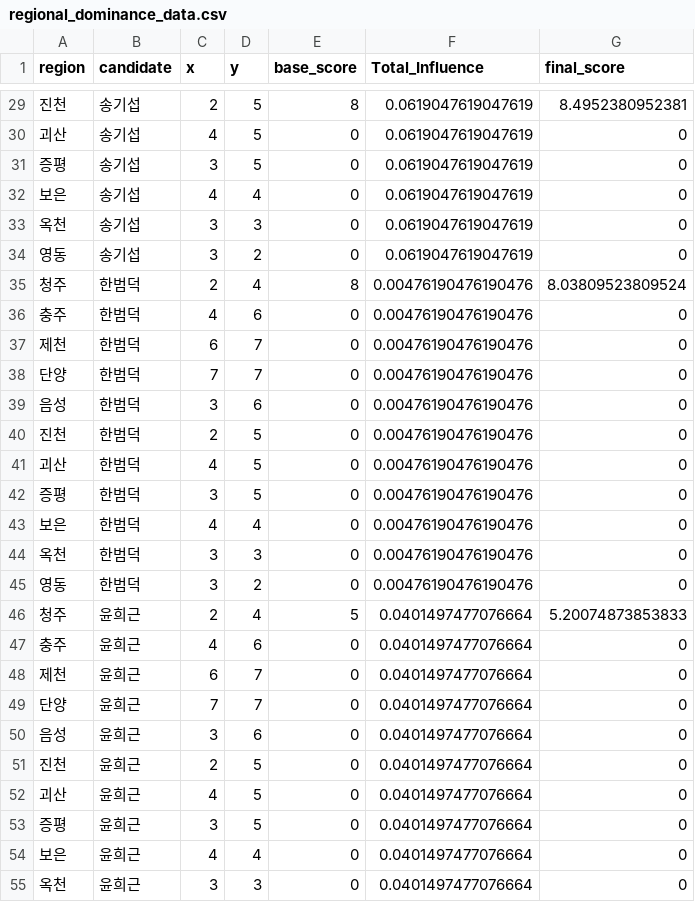
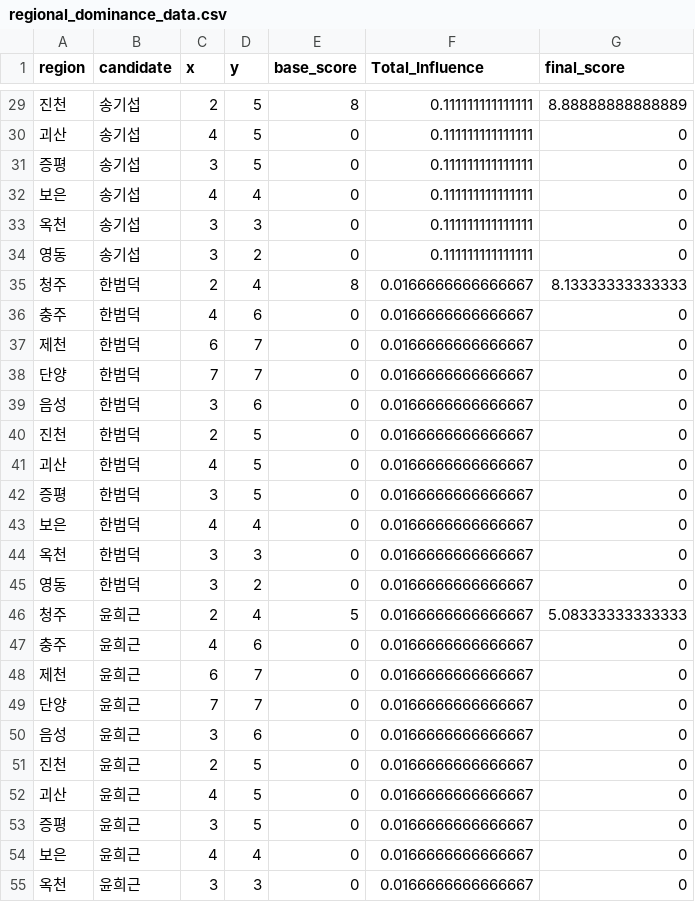
Before and after one commit to 2theDays/Election, a CSV file: regional_dominance_data.csv, drawn as a sheet; only a part is shown, gaps mark what is left out; the diff covers the shown part only.

```diff
--- a/regional_dominance_data.csv
+++ b/regional_dominance_data.csv
@@ -29,27 +29,27 @@
-"진천","송기섭",2,5,8,0.0619047619047619,8.4952380952381
-"괴산","송기섭",4,5,0,0.0619047619047619,0
-"증평","송기섭",3,5,0,0.0619047619047619,0
-"보은","송기섭",4,4,0,0.0619047619047619,0
-"옥천","송기섭",3,3,0,0.0619047619047619,0
-"영동","송기섭",3,2,0,0.0619047619047619,0
-"청주","한범덕",2,4,8,0.00476190476190476,8.03809523809524
-"충주","한범덕",4,6,0,0.00476190476190476,0
-"제천","한범덕",6,7,0,0.00476190476190476,0
-"단양","한범덕",7,7,0,0.00476190476190476,0
-"음성","한범덕",3,6,0,0.00476190476190476,0
-"진천","한범덕",2,5,0,0.00476190476190476,0
-"괴산","한범덕",4,5,0,0.00476190476190476,0
-"증평","한범덕",3,5,0,0.00476190476190476,0
-"보은","한범덕",4,4,0,0.00476190476190476,0
-"옥천","한범덕",3,3,0,0.00476190476190476,0
-"영동","한범덕",3,2,0,0.00476190476190476,0
-"청주","윤희근",2,4,5,0.0401497477076664,5.20074873853833
-"충주","윤희근",4,6,0,0.0401497477076664,0
-"제천","윤희근",6,7,0,0.0401497477076664,0
-"단양","윤희근",7,7,0,0.0401497477076664,0
-"음성","윤희근",3,6,0,0.0401497477076664,0
-"진천","윤희근",2,5,0,0.0401497477076664,0
-"괴산","윤희근",4,5,0,0.0401497477076664,0
-"증평","윤희근",3,5,0,0.0401497477076664,0
-"보은","윤희근",4,4,0,0.0401497477076664,0
-"옥천","윤희근",3,3,0,0.0401497477076664,0
+"진천","송기섭",2,5,8,0.111111111111111,8.88888888888889
+"괴산","송기섭",4,5,0,0.111111111111111,0
+"증평","송기섭",3,5,0,0.111111111111111,0
+"보은","송기섭",4,4,0,0.111111111111111,0
+"옥천","송기섭",3,3,0,0.111111111111111,0
+"영동","송기섭",3,2,0,0.111111111111111,0
+"청주","한범덕",2,4,8,0.0166666666666667,8.13333333333333
+"충주","한범덕",4,6,0,0.0166666666666667,0
+"제천","한범덕",6,7,0,0.0166666666666667,0
+"단양","한범덕",7,7,0,0.0166666666666667,0
+"음성","한범덕",3,6,0,0.0166666666666667,0
+"진천","한범덕",2,5,0,0.0166666666666667,0
+"괴산","한범덕",4,5,0,0.0166666666666667,0
+"증평","한범덕",3,5,0,0.0166666666666667,0
+"보은","한범덕",4,4,0,0.0166666666666667,0
+"옥천","한범덕",3,3,0,0.0166666666666667,0
+"영동","한범덕",3,2,0,0.0166666666666667,0
+"청주","윤희근",2,4,5,0.0166666666666667,5.08333333333333
+"충주","윤희근",4,6,0,0.0166666666666667,0
+"제천","윤희근",6,7,0,0.0166666666666667,0
+"단양","윤희근",7,7,0,0.0166666666666667,0
+"음성","윤희근",3,6,0,0.0166666666666667,0
+"진천","윤희근",2,5,0,0.0166666666666667,0
+"괴산","윤희근",4,5,0,0.0166666666666667,0
+"증평","윤희근",3,5,0,0.0166666666666667,0
+"보은","윤희근",4,4,0,0.0166666666666667,0
+"옥천","윤희근",3,3,0,0.0166666666666667,0
```
Also changed, not shown: 56 edited cells elsewhere in this file, centrality_scores_multilayer.csv, relationships_raw.csv, 12 other files.
